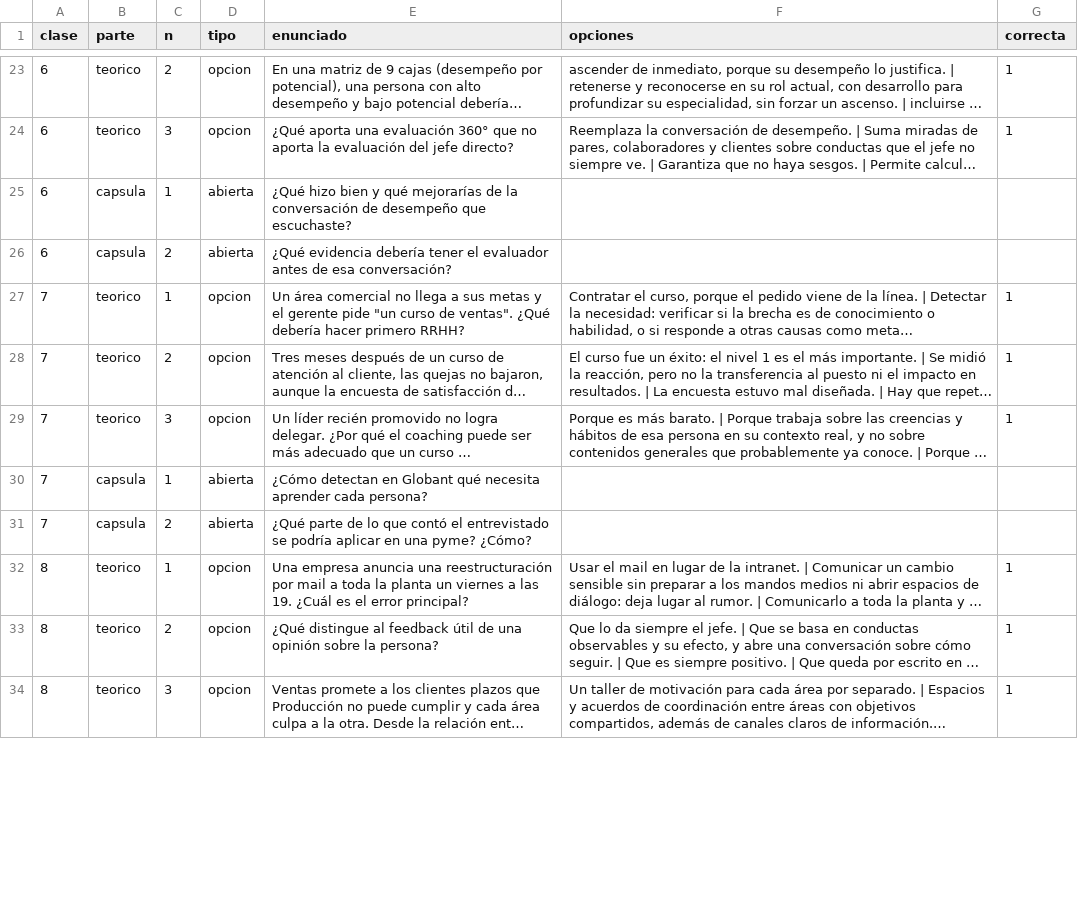
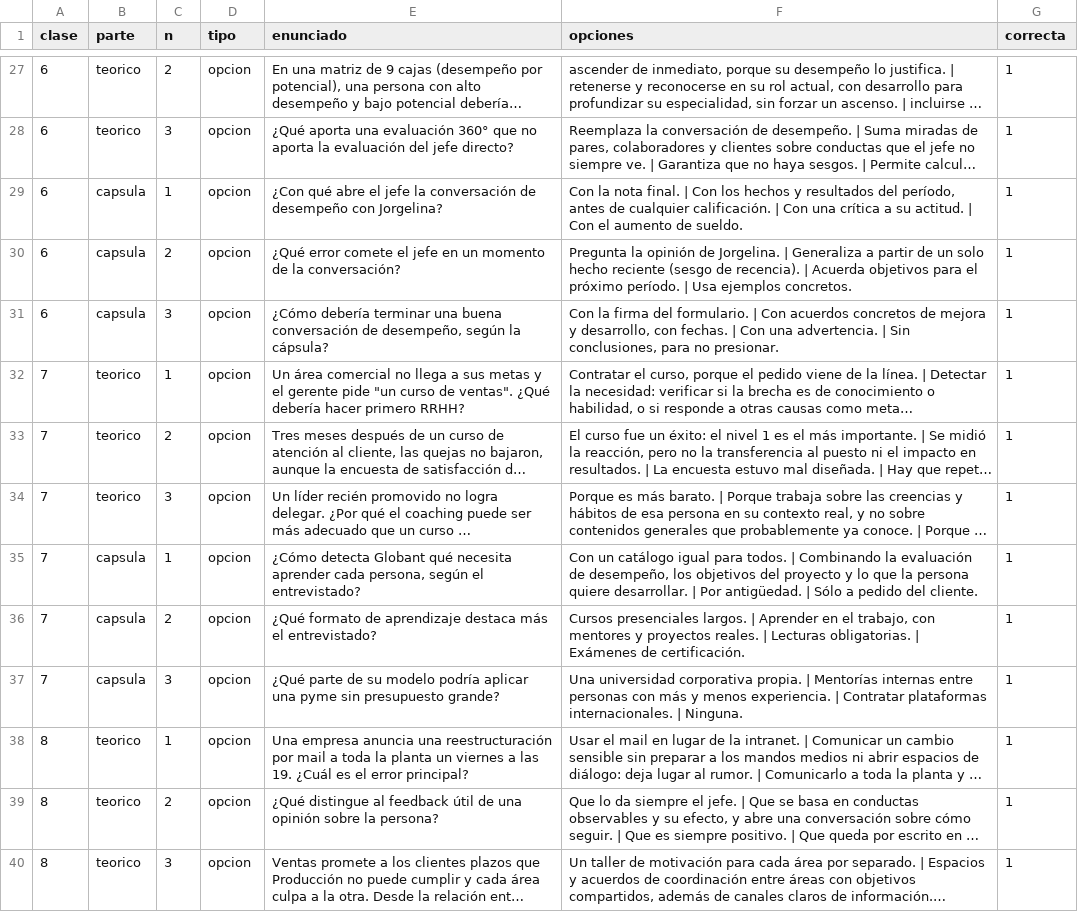
Before and after one commit to estebantenkai/unlpgestiondepersonas, a CSV file: plantillas/Preguntas.csv, drawn as a sheet; only a part is shown, gaps mark what is left out; long unchanged cells end in …; addresses are those after the commit; the diff covers the shown part only; the diff names each change by its address in the sheet, - before the commit and + after, or states it on an @@ line.

```diff
--- a/plantillas/Preguntas.csv
+++ b/plantillas/Preguntas.csv
-D29:D30 (tipo): abierta
+D29:D30 (tipo): opcion
-E29 (enunciado): ¿Qué hizo bien y qué mejorarías de la conversación de desempeño que escuchaste?
+E29 (enunciado): ¿Con qué abre el jefe la conversación de desempeño con Jorgelina?
-F29 (opciones): (empty)
+F29 (opciones): Con la nota final. | Con los hechos y resultados del período, antes de cualquier calificación. | Con una crítica a su actitud. | Con el aumento de sueldo.
-G29:G30 (correcta): (empty)
+G29:G30 (correcta): 1
-E30 (enunciado): ¿Qué evidencia debería tener el evaluador antes de esa conversación?
+E30 (enunciado): ¿Qué error comete el jefe en un momento de la conversación?
-F30 (opciones): (empty)
+F30 (opciones): Pregunta la opinión de Jorgelina. | Generaliza a partir de un solo hecho reciente (sesgo de recencia). | Acuerda objetivos para el próximo período. | Usa ejemplos concretos.
+row 31: 6 | capsula | 3 | opcion | ¿Cómo debería terminar una buena conversación de desempeño, según la cápsula? | Con la firma del formulario. | Con acuerdos concretos de mejora y desarrollo, con fechas. | Con una advertencia. | Sin conclusiones, para no presionar. | 1
-D35:D36 (tipo): abierta
+D35:D36 (tipo): opcion
-E35 (enunciado): ¿Cómo detectan en Globant qué necesita aprender cada persona?
+E35 (enunciado): ¿Cómo detecta Globant qué necesita aprender cada persona, según el entrevistado?
-F35 (opciones): (empty)
+F35 (opciones): Con un catálogo igual para todos. | Combinando la evaluación de desempeño, los objetivos del proyecto y lo que la persona quiere desarrollar. | Por antigüedad. | Sólo a pedido del cliente.
-G35:G36 (correcta): (empty)
+G35:G36 (correcta): 1
-E36 (enunciado): ¿Qué parte de lo que contó el entrevistado se podría aplicar en una pyme? ¿Cómo?
+E36 (enunciado): ¿Qué formato de aprendizaje destaca más el entrevistado?
-F36 (opciones): (empty)
+F36 (opciones): Cursos presenciales largos. | Aprender en el trabajo, con mentores y proyectos reales. | Lecturas obligatorias. | Exámenes de certificación.
+row 37: 7 | capsula | 3 | opcion | ¿Qué parte de su modelo podría aplicar una pyme sin presupuesto grande? | Una universidad corporativa propia. | Mentorías internas entre personas con más y menos experiencia. | Contratar plataformas internacionales. | Ninguna. | 1
```
Also changed, not shown: 8 added rows and 64 edited cells elsewhere in this file, 7 other files.
